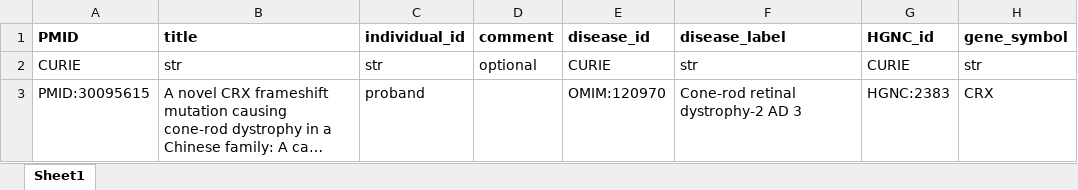
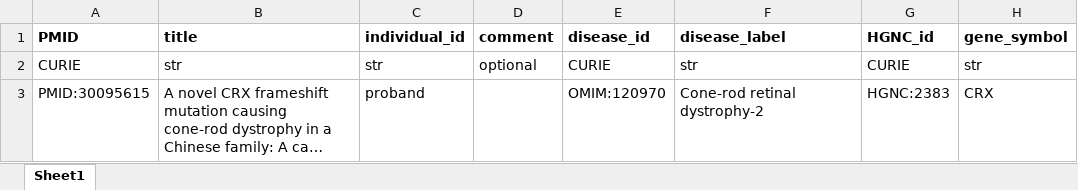
Before and after one commit to monarch-initiative/phenopacket-store, an Excel workbook: notebooks/CRX/input/CRX_CORD2_individuals.xlsx, sheet Sheet1, drawn as a sheet; only a part is shown; long unchanged cells end in …; values as stored, in another font and other column widths than the file's, no borders; the diff names each change by its address in the sheet, - before the commit and + after, or states it on an @@ line.

```diff
--- a/notebooks/CRX/input/CRX_CORD2_individuals.xlsx (sheet Sheet1)
+++ b/notebooks/CRX/input/CRX_CORD2_individuals.xlsx (sheet Sheet1)
-F3 (disease_label): Cone-rod retinal dystrophy-2 AD 3
+F3 (disease_label): Cone-rod retinal dystrophy-2
```
Also changed, not shown: 9 other files.
